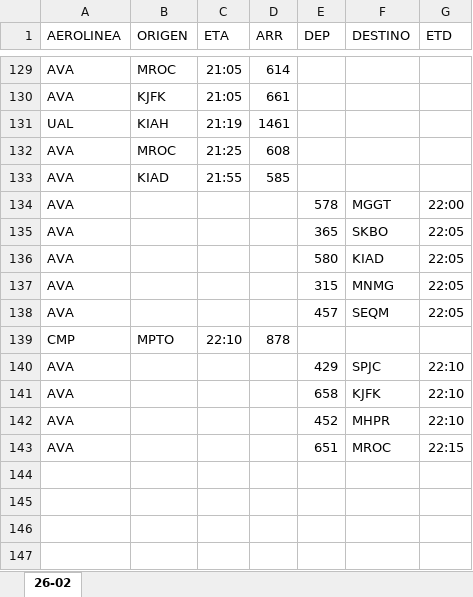
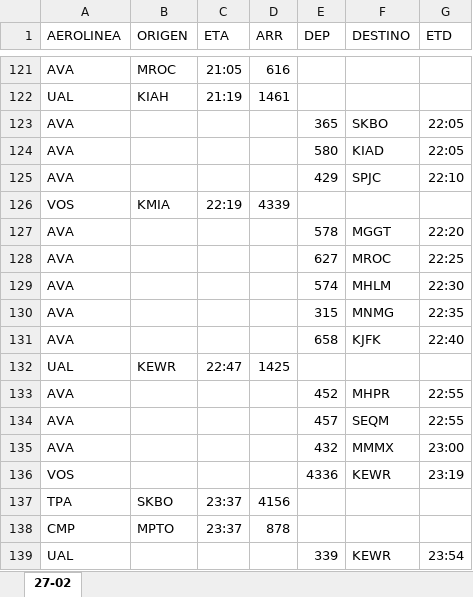
Before and after one commit to sacomais/PDA_MSLP, an Excel workbook: public/operaciones.xlsx, sheet 27-02, drawn as a sheet; only a part is shown, gaps mark what is left out; values as stored, in another font and other column widths than the file's, no borders; removed rows and columns are numbered as before the commit, all else as after; the diff covers the shown part only; the diff names each change by its address in the sheet, - before the commit and + after, or states it on an @@ line.

```diff
--- a/public/operaciones.xlsx (sheet 27-02)
+++ b/public/operaciones.xlsx (sheet 27-02)
-sheet tab: 26-02
+sheet tab: 27-02
-D121 (ARR): 614
+D121 (ARR): 616
-row 130: AVA | KJFK | 21:05 | 661
-row 132: AVA | MROC | 21:25 | 608
-row 133: AVA | KIAD | 21:55 | 585
-row 134: AVA |  |  |  | 578 | MGGT | 22:00
-row 137: AVA |  |  |  | 315 | MNMG | 22:05
-row 138: AVA |  |  |  | 457 | SEQM | 22:05
-row 139: CMP | MPTO | 22:10 | 878
+row 126: VOS | KMIA | 22:19 | 4339
+row 127: AVA |  |  |  | 578 | MGGT | 22:20
+row 128: AVA |  |  |  | 627 | MROC | 22:25
+row 129: AVA |  |  |  | 574 | MHLM | 22:30
+row 130: AVA |  |  |  | 315 | MNMG | 22:35
-G131 (ETD): 22:10
+G131 (ETD): 22:40
+row 132: UAL | KEWR | 22:47 | 1425
-G133 (ETD): 22:10
+G133 (ETD): 22:55
-E134 (DEP): 651
+E134 (DEP): 457
-F134 (DESTINO): MROC
+F134 (DESTINO): SEQM
-G134 (ETD): 22:15
+G134 (ETD): 22:55
+row 135: AVA |  |  |  | 432 | MMMX | 23:00
+row 136: VOS |  |  |  | 4336 | KEWR | 23:19
+row 137: TPA | SKBO | 23:37 | 4156
+row 138: CMP | MPTO | 23:37 | 878
+row 139: UAL |  |  |  | 339 | KEWR | 23:54
```
Also changed, not shown: 29 added rows, 37 removed rows and 13 edited cells elsewhere in this sheet.
